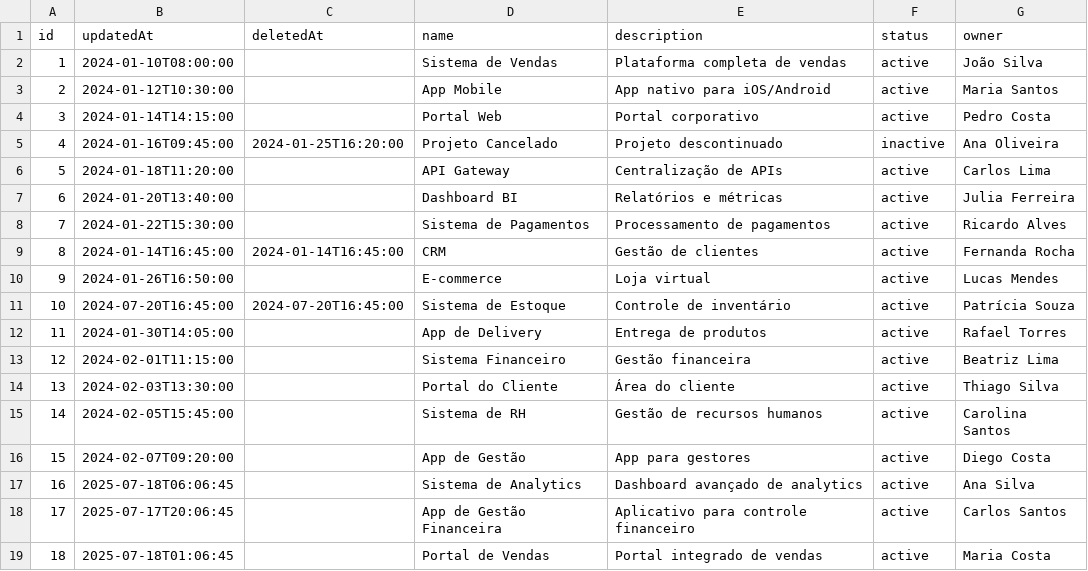
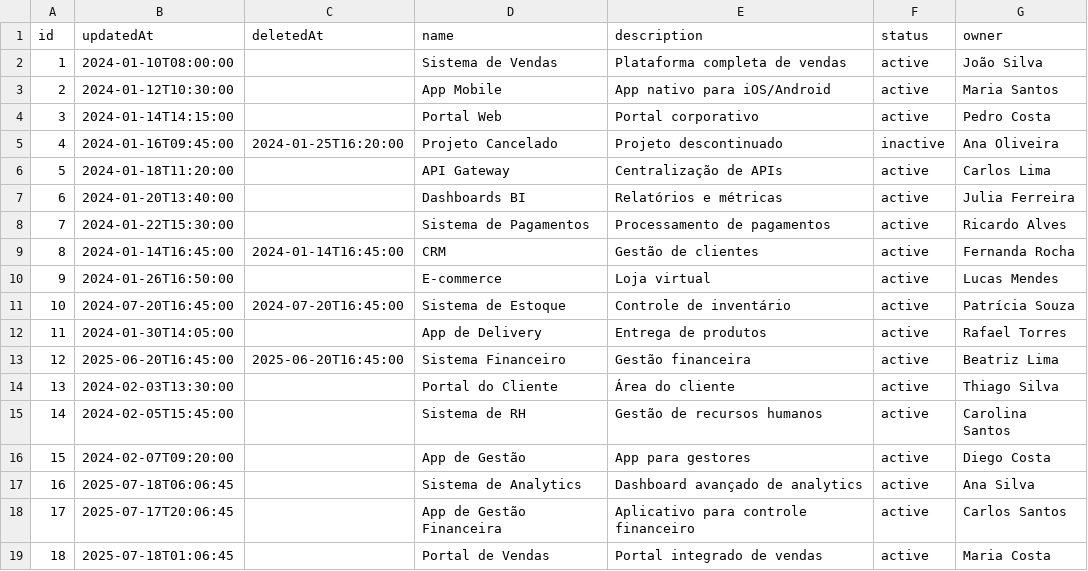
Before and after one commit to Veiga-Gui/mock_incremental, a CSV file: projects.csv, drawn as a sheet.

```diff
--- a/projects.csv
+++ b/projects.csv
@@ -6,3 +6,3 @@ id,updatedAt,deletedAt,name,description,status,owner
 5,2024-01-18T11:20:00,,API Gateway,Centralização de APIs,active,Carlos Lima
-6,2024-01-20T13:40:00,,Dashboard BI,Relatórios e métricas,active,Julia Ferreira
+6,2024-01-20T13:40:00,,Dashboards BI,Relatórios e métricas,active,Julia Ferreira
 7,2024-01-22T15:30:00,,Sistema de Pagamentos,Processamento de pagamentos,active,Ricardo Alves
@@ -12,3 +12,3 @@ id,updatedAt,deletedAt,name,description,status,owner
 11,2024-01-30T14:05:00,,App de Delivery,Entrega de produtos,active,Rafael Torres
-12,2024-02-01T11:15:00,,Sistema Financeiro,Gestão financeira,active,Beatriz Lima
+12,2025-06-20T16:45:00,2025-06-20T16:45:00,Sistema Financeiro,Gestão financeira,active,Beatriz Lima
 13,2024-02-03T13:30:00,,Portal do Cliente,Área do cliente,active,Thiago Silva
```
Also changed, not shown: issues.csv.
